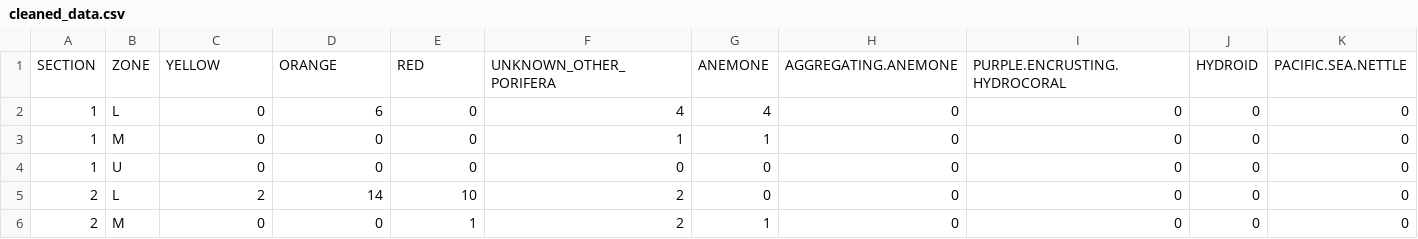
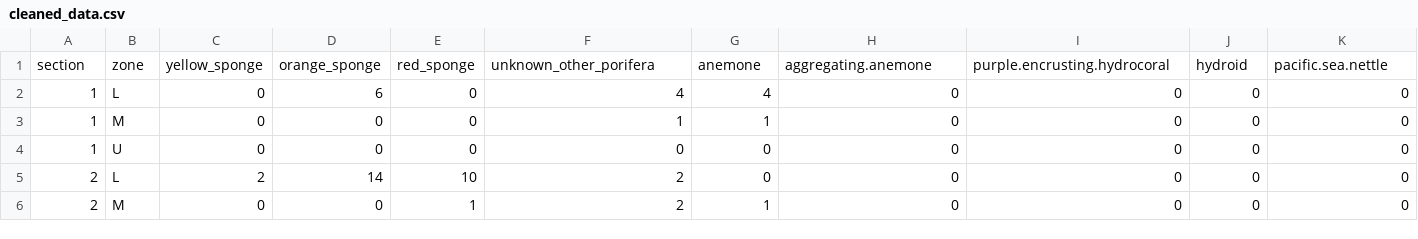
Before and after one commit to ChrisMantegna/sicb_km, a CSV file: output/data_adjusted/cleaned_data.csv, drawn as a sheet; only a part is shown; removed rows and columns are numbered as before the commit, all else as after; rows hold the shown columns only; the diff names each change by its address in the sheet, - before the commit and + after, or states it on an @@ line.

```diff
--- a/output/data_adjusted/cleaned_data.csv
+++ b/output/data_adjusted/cleaned_data.csv
-row 1: SECTION | ZONE | YELLOW | ORANGE | RED | UNKNOWN_OTHER_PORIFERA | ANEMONE | AGGREGATING.ANEMONE | PURPLE.ENCRUSTING.HYDROCORAL | HYDROID | PACIFIC.SEA.NETTLE
+row 1: section | zone | yellow_sponge | orange_sponge | red_sponge | unknown_other_porifera | anemone | aggregating.anemone | purple.encrusting.hydrocoral | hydroid | pacific.sea.nettle
```
Also changed, not shown: 1 other file.
